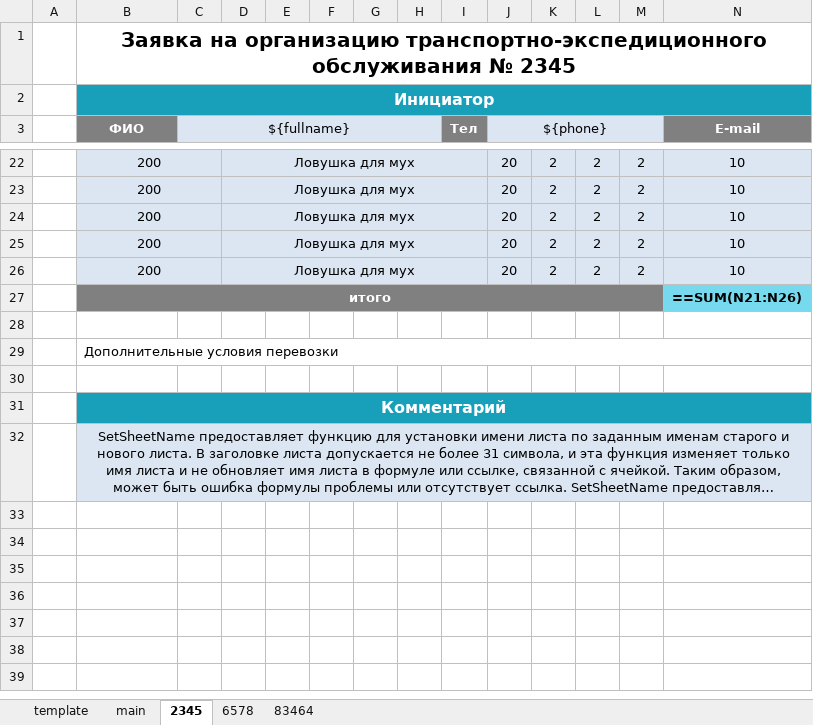
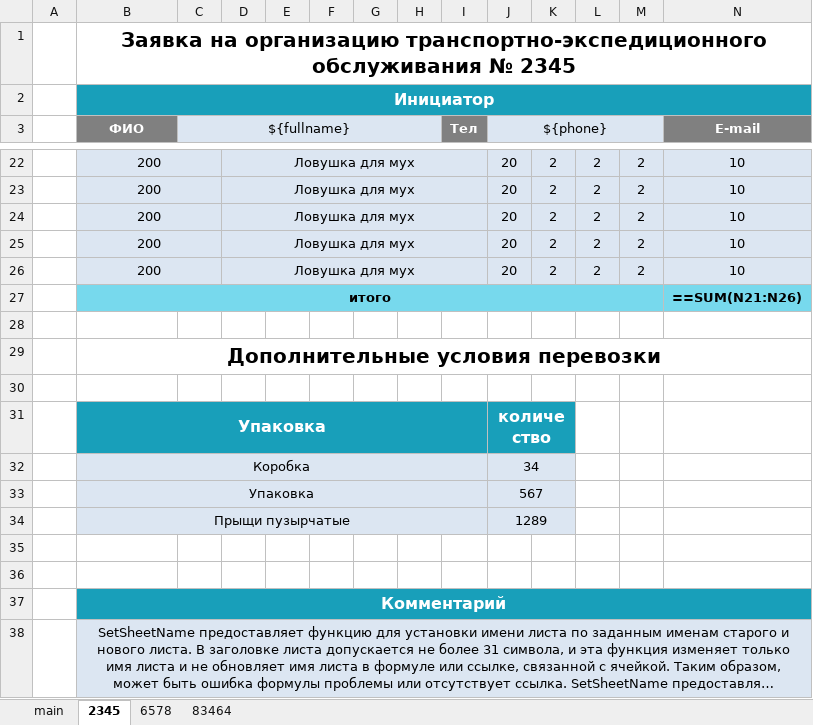
Before and after one commit to kshamiev/urok, an Excel workbook: excel/test.xlsx, sheet 2345, drawn as a sheet; only a part is shown, gaps mark what is left out; long unchanged cells end in …; values as stored, in another font and other column widths than the file's, no borders; formulas without a stored value are shown as written; rows hold the shown columns only; the diff names each change by its address in the sheet, - before the commit and + after, or states it on an @@ line.

```diff
--- a/excel/test.xlsx (sheet 2345)
+++ b/excel/test.xlsx (sheet 2345)
-sheet tab: template
-B27:M27 fill: #808080
+B27:M27 fill: #77D9ED
-B27 text colour: #FFFFFF
+B27 text colour: black
@@ B29 bold: off → on, text size: larger, alignment: left → center @@
+row 31:  | Упаковка |  |  |  |  |  |  |  | количество
+row 32:  | Коробка |  |  |  |  |  |  |  | 34
+row 33:  | Упаковка |  |  |  |  |  |  |  | 567
+row 34:  | Прыщи пузырчатые |  |  |  |  |  |  |  | 1289
+row 35: (empty)
+row 36: (empty)
```
Also changed, not shown: sheet 6578, sheet 83464, excel/combined.xlsx, 9 other files.
